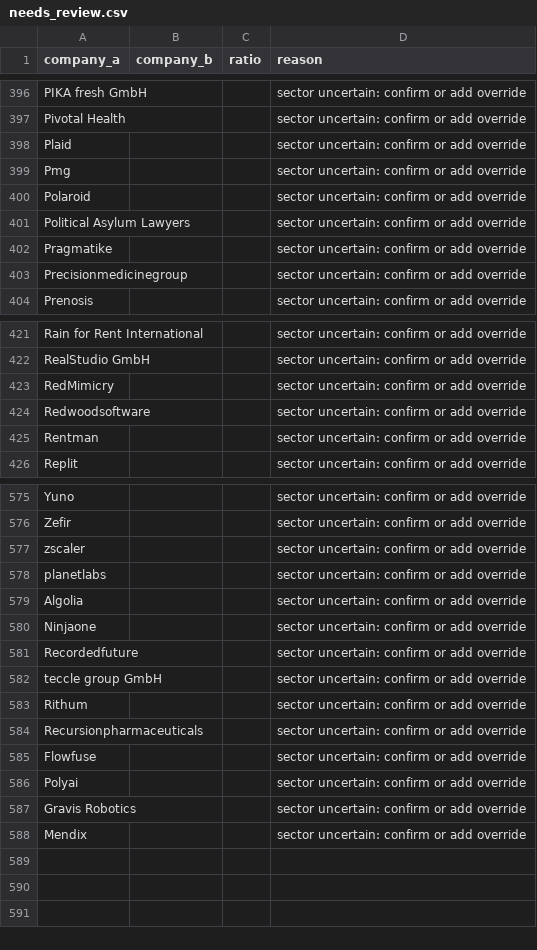
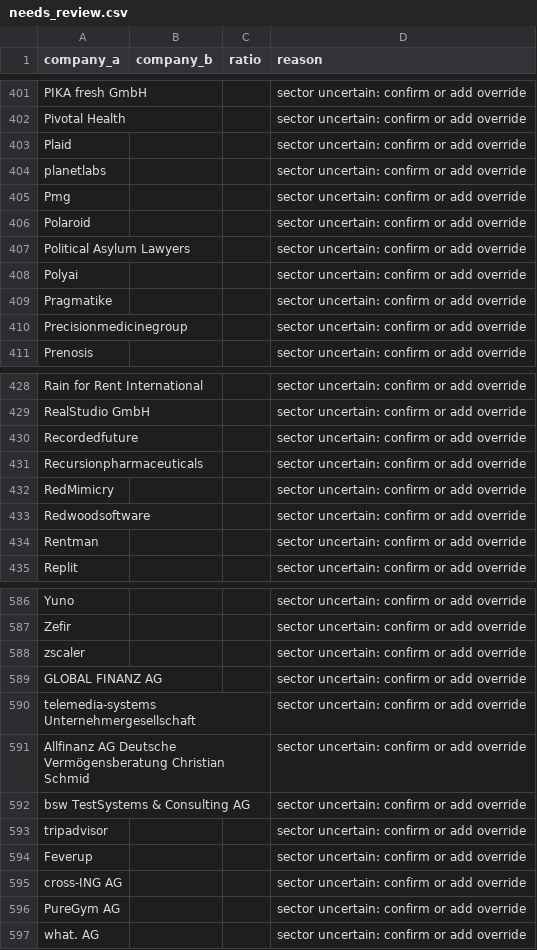
Before and after one commit to ngugi-cloud/BridgeRadar, a CSV file: data/needs_review.csv, drawn as a sheet; only a part is shown, gaps mark what is left out; the diff covers the shown part only.

```diff
--- a/data/needs_review.csv
+++ b/data/needs_review.csv
@@ -398,2 +403,3 @@ Pivotal Health,,,sector uncertain: confirm or add override
 Plaid,,,sector uncertain: confirm or add override
+planetlabs,,,sector uncertain: confirm or add override
 Pmg,,,sector uncertain: confirm or add override
@@ -401,2 +407,3 @@ Polaroid,,,sector uncertain: confirm or add override
 Political Asylum Lawyers,,,sector uncertain: confirm or add override
+Polyai,,,sector uncertain: confirm or add override
 Pragmatike,,,sector uncertain: confirm or add override
@@ -422,2 +429,4 @@ Rain for Rent International,,,sector uncertain: confirm or add override
 RealStudio GmbH,,,sector uncertain: confirm or add override
+Recordedfuture,,,sector uncertain: confirm or add override
+Recursionpharmaceuticals,,,sector uncertain: confirm or add override
 RedMimicry,,,sector uncertain: confirm or add override
@@ -577,12 +588,10 @@ Zefir,,,sector uncertain: confirm or add override
 zscaler,,,sector uncertain: confirm or add override
-planetlabs,,,sector uncertain: confirm or add override
-Algolia,,,sector uncertain: confirm or add override
-Ninjaone,,,sector uncertain: confirm or add override
-Recordedfuture,,,sector uncertain: confirm or add override
-teccle group GmbH,,,sector uncertain: confirm or add override
-Rithum,,,sector uncertain: confirm or add override
-Recursionpharmaceuticals,,,sector uncertain: confirm or add override
-Flowfuse,,,sector uncertain: confirm or add override
-Polyai,,,sector uncertain: confirm or add override
-Gravis Robotics,,,sector uncertain: confirm or add override
-Mendix,,,sector uncertain: confirm or add override
+GLOBAL FINANZ AG,,,sector uncertain: confirm or add override
+telemedia-systems Unternehmergesellschaft,,,sector uncertain: confirm or add override
+Allfinanz AG Deutsche Vermögensberatung Christian Schmid,,,sector uncertain: confirm or add override
+bsw TestSystems & Consulting AG,,,sector uncertain: confirm or add override
+tripadvisor,,,sector uncertain: confirm or add override
+Feverup,,,sector uncertain: confirm or add override
+cross-ING AG,,,sector uncertain: confirm or add override
+PureGym AG,,,sector uncertain: confirm or add override
+what. AG,,,sector uncertain: confirm or add override
```
Also changed, not shown: 4 added rows elsewhere in this file, data/active_jobs.csv, data/kenya_companies_master.csv, 9 other files.
